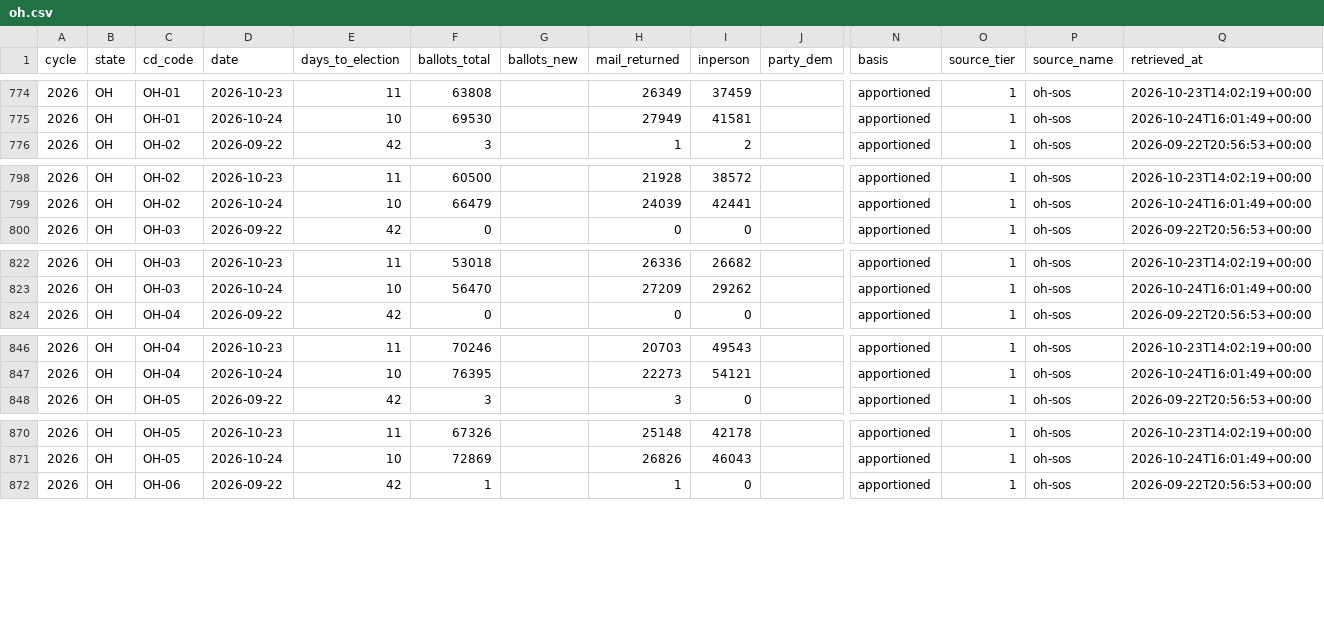
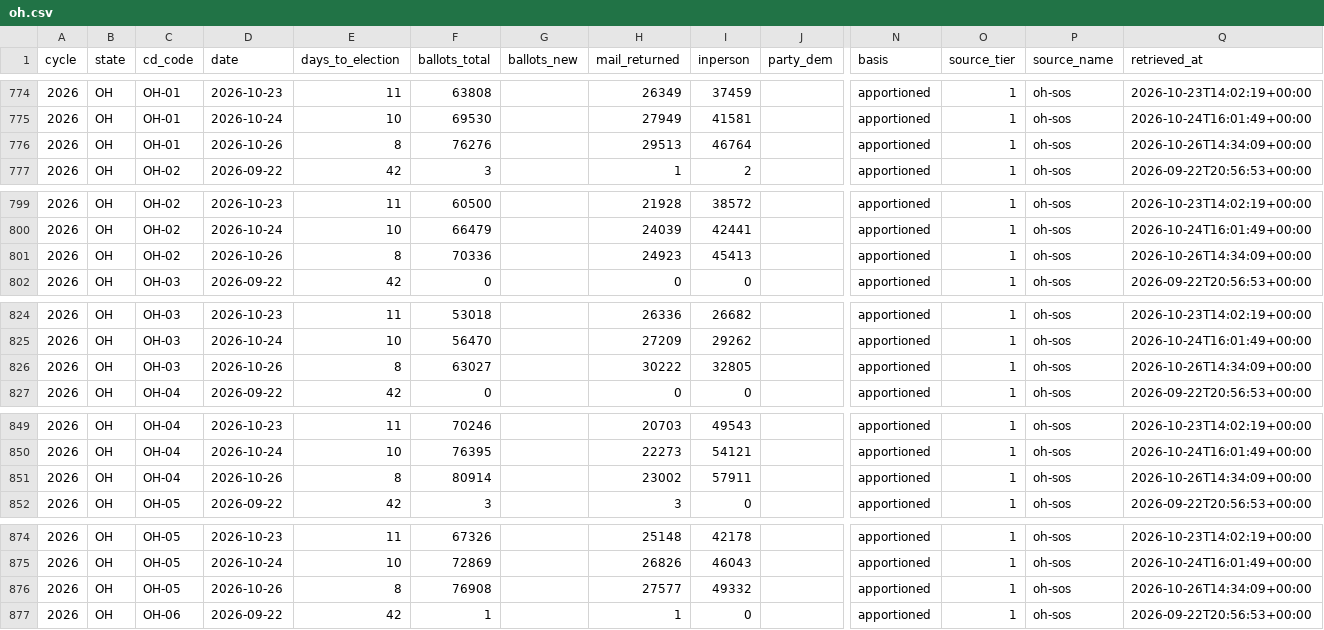
Before and after one commit to ElectIndex/26_early_vote, a CSV file: output/districts/oh.csv, drawn as a sheet; only a part is shown, gaps mark what is left out; rows hold the shown columns only; the diff covers the shown part only; the diff names each change by its address in the sheet, - before the commit and + after, or states it on an @@ line.

Commit message:
data: early vote 2026-10-26

```diff
--- a/output/districts/oh.csv
+++ b/output/districts/oh.csv
+row 776: 2026 | OH | OH-01 | 2026-10-26 | 8 | 76276 |  | 29513 | 46764 |  | apportioned | 1 | oh-sos | 2026-10-26T14:34:09+00:00
+row 801: 2026 | OH | OH-02 | 2026-10-26 | 8 | 70336 |  | 24923 | 45413 |  | apportioned | 1 | oh-sos | 2026-10-26T14:34:09+00:00
+row 826: 2026 | OH | OH-03 | 2026-10-26 | 8 | 63027 |  | 30222 | 32805 |  | apportioned | 1 | oh-sos | 2026-10-26T14:34:09+00:00
+row 851: 2026 | OH | OH-04 | 2026-10-26 | 8 | 80914 |  | 23002 | 57911 |  | apportioned | 1 | oh-sos | 2026-10-26T14:34:09+00:00
+row 876: 2026 | OH | OH-05 | 2026-10-26 | 8 | 76908 |  | 27577 | 49332 |  | apportioned | 1 | oh-sos | 2026-10-26T14:34:09+00:00
```
Also changed, not shown: 10 added rows elsewhere in this file, output/counterfactual.csv, output/districts/pa.csv, 13 other files.
